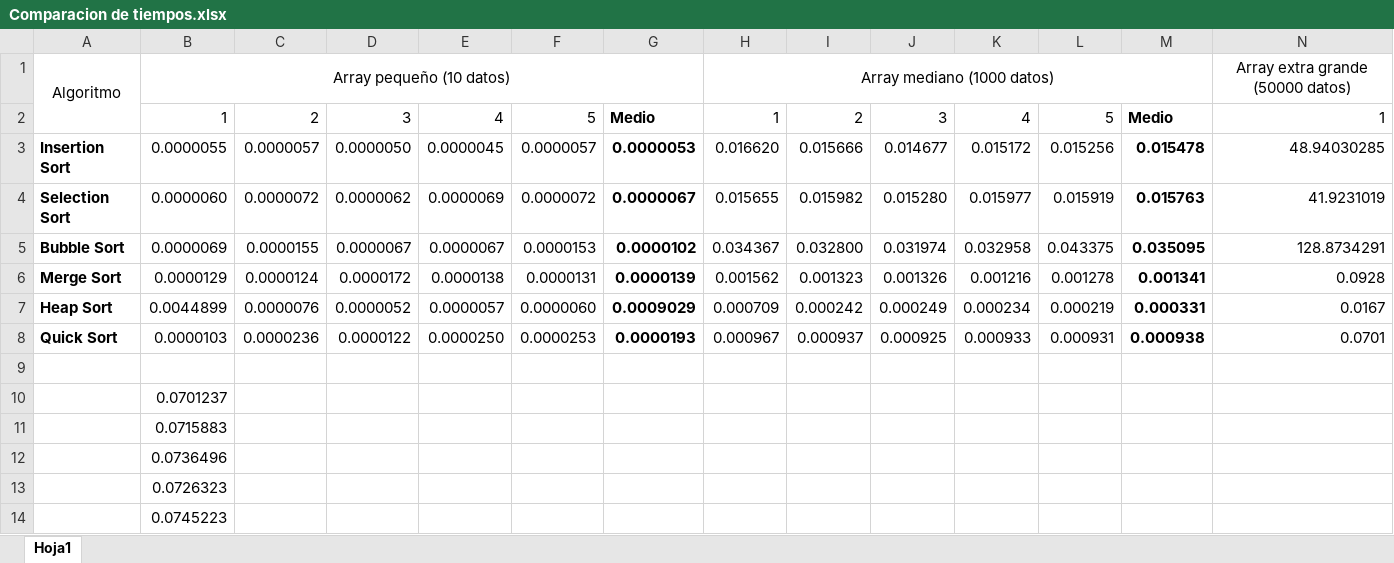
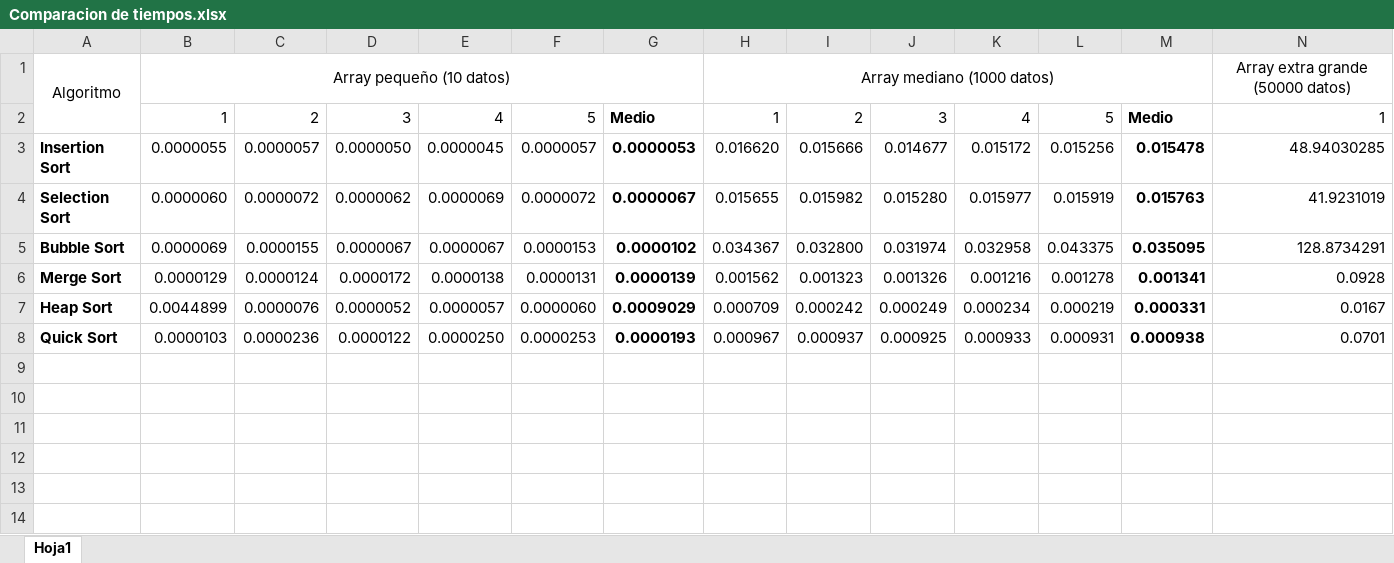
Before and after one commit to tommy-aki/sort-compare, an Excel workbook: Comparacion de tiempos.xlsx, sheet Hoja1, drawn as a sheet; only a part is shown; values as stored, in another font and other column widths than the file's, no borders; rows hold the shown columns only; the diff names each change by its address in the sheet, - before the commit and + after, or states it on an @@ line.

Commit message:
Update Comparacion de tiempos.xlsx

```diff
--- a/Comparacion de tiempos.xlsx (sheet Hoja1)
+++ b/Comparacion de tiempos.xlsx (sheet Hoja1)
-row 9: (empty)
-row 10:  | 0.0701237
-row 11:  | 0.0715883
-row 12:  | 0.0736496
-row 13:  | 0.0726323
-row 14:  | 0.0745223
```
